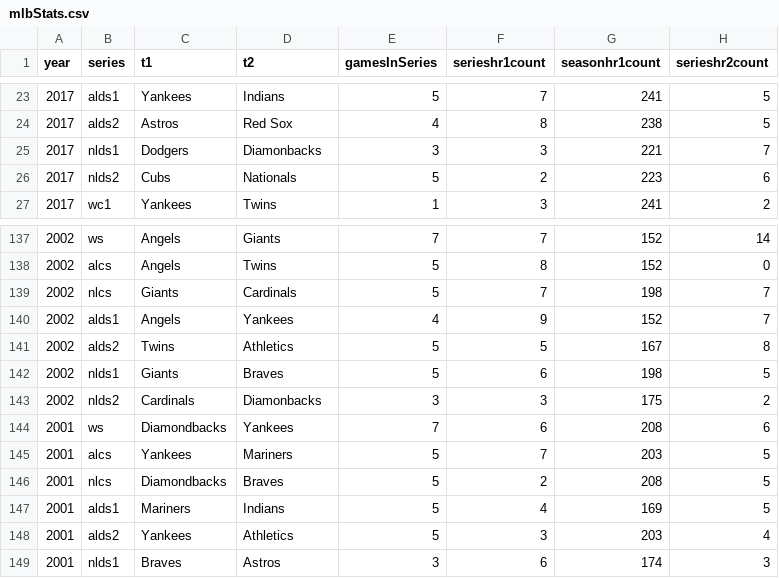
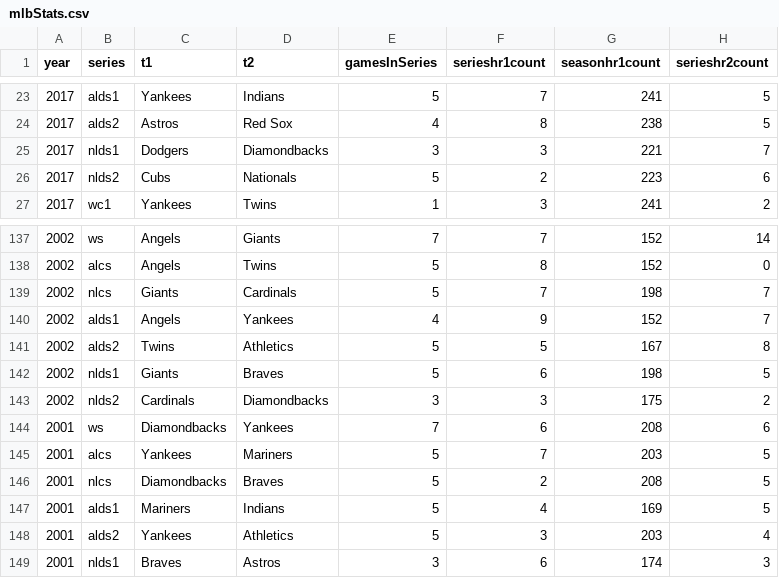
Before and after one commit to smithw94/smithJSProject, a CSV file: assets/mlbStats.csv, drawn as a sheet; only a part is shown, gaps mark what is left out; the diff names each change by its address in the sheet, - before the commit and + after, or states it on an @@ line.

```diff
--- a/assets/mlbStats.csv
+++ b/assets/mlbStats.csv
-D25 (t2): Diamonbacks
+D25 (t2): Diamondbacks
-D143 (t2): Diamonbacks
+D143 (t2): Diamondbacks
```
Also changed, not shown: 32 other files.
